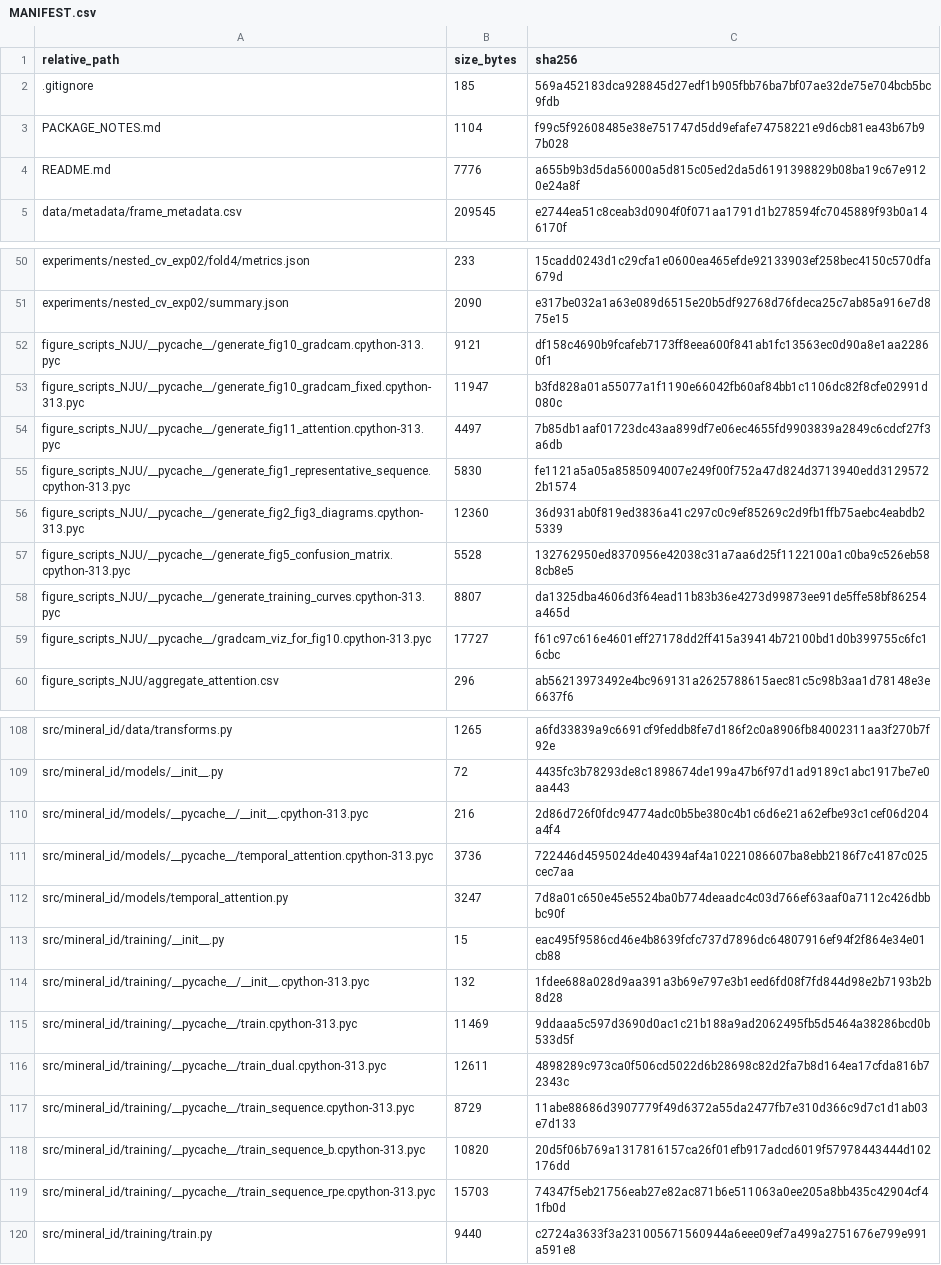
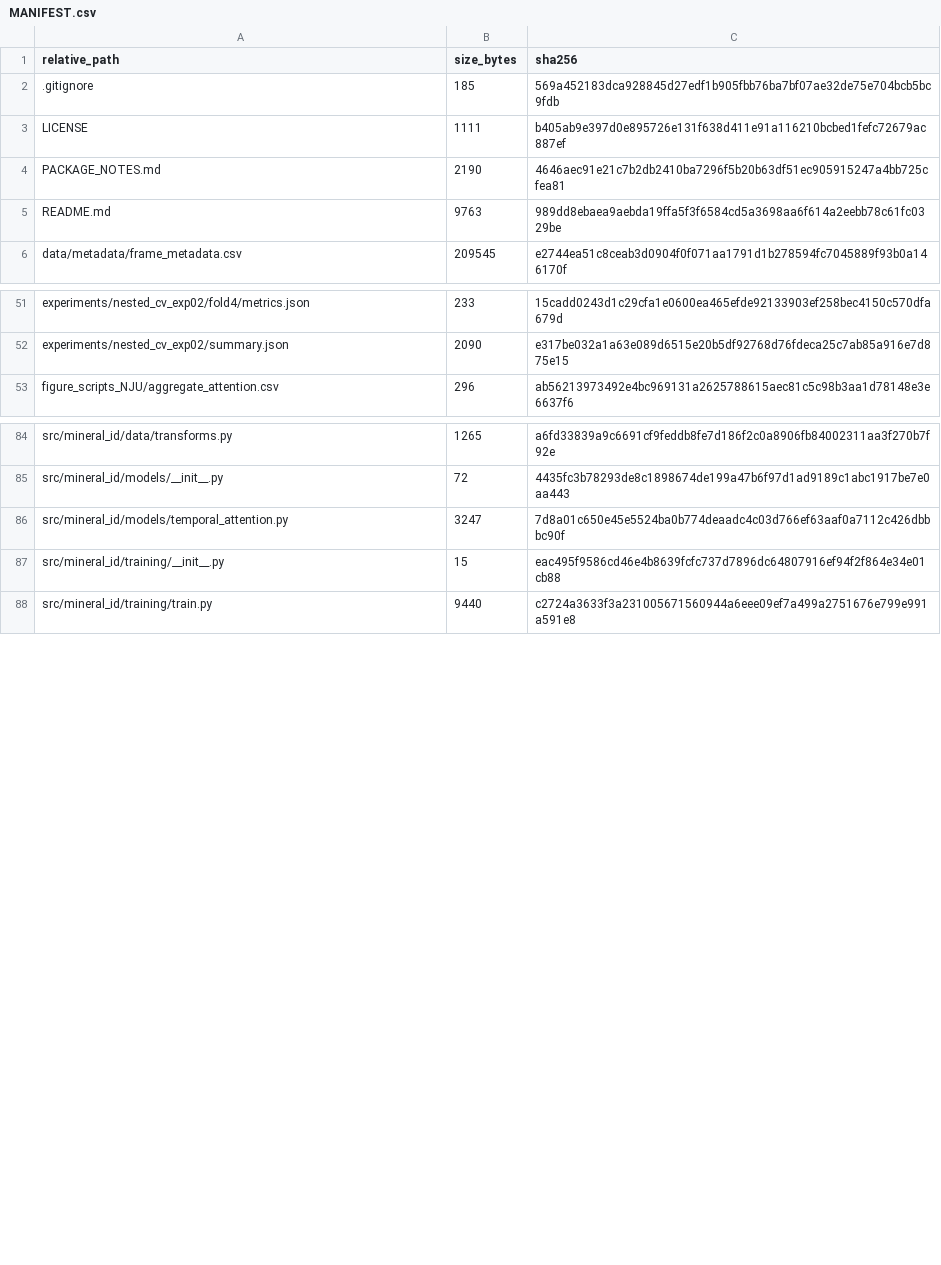
Before and after one commit to Butters9527/polarized-thin-section-benchmark, a CSV file: MANIFEST.csv, drawn as a sheet; only a part is shown, gaps mark what is left out; the diff covers the shown part only.

Commit message:
v1.0.1: use dropout=0.3 exp03 re-logged history (Figure 7); add LICENSE

```diff
--- a/MANIFEST.csv
+++ b/MANIFEST.csv
@@ -2,4 +2,5 @@ relative_path,size_bytes,sha256
 .gitignore,185,569a452183dca928845d27edf1b905fbb76ba7bf07ae32de75e704bcb5bc9fdb
-PACKAGE_NOTES.md,1104,f99c5f92608485e38e751747d5dd9efafe74758221e9d6cb81ea43b67b97b028
-README.md,7776,a655b9b3d5da56000a5d815c05ed2da5d6191398829b08ba19c67e9120e24a8f
+LICENSE,1111,b405ab9e397d0e895726e131f638d411e91a116210bcbed1fefc72679ac887ef
+PACKAGE_NOTES.md,2190,4646aec91e21c7b2db2410ba7296f5b20b63df51ec905915247a4bb725cfea81
+README.md,9763,989dd8ebaea9aebda19ffa5f3f6584cd5a3698aa6f614a2eebb78c61fc0329be
 data/metadata/frame_metadata.csv,209545,e2744ea51c8ceab3d0904f0f071aa1791d1b278594fc7045889f93b0a146170f
@@ -51,10 +52,2 @@ experiments/nested_cv_exp02/fold4/metrics.json,233,15cadd0243d1c29cfa1e0600ea465
 experiments/nested_cv_exp02/summary.json,2090,e317be032a1a63e089d6515e20b5df92768d76fdeca25c7ab85a916e7d875e15
-figure_scripts_NJU/__pycache__/generate_fig10_gradcam.cpython-313.pyc,9121,df158c4690b9fcafeb7173ff8eea600f841ab1fc13563ec0d90a8e1aa22860f1
-figure_scripts_NJU/__pycache__/generate_fig10_gradcam_fixed.cpython-313.pyc,11947,b3fd828a01a55077a1f1190e66042fb60af84bb1c1106dc82f8cfe02991d080c
-figure_scripts_NJU/__pycache__/generate_fig11_attention.cpython-313.pyc,4497,7b85db1aaf01723dc43aa899df7e06ec4655fd9903839a2849c6cdcf27f3a6db
-figure_scripts_NJU/__pycache__/generate_fig1_representative_sequence.cpython-313.pyc,5830,fe1121a5a05a8585094007e249f00f752a47d824d3713940edd31295722b1574
-figure_scripts_NJU/__pycache__/generate_fig2_fig3_diagrams.cpython-313.pyc,12360,36d931ab0f819ed3836a41c297c0c9ef85269c2d9fb1ffb75aebc4eabdb25339
-figure_scripts_NJU/__pycache__/generate_fig5_confusion_matrix.cpython-313.pyc,5528,132762950ed8370956e42038c31a7aa6d25f1122100a1c0ba9c526eb588cb8e5
-figure_scripts_NJU/__pycache__/generate_training_curves.cpython-313.pyc,8807,da1325dba4606d3f64ead11b83b36e4273d99873ee91de5ffe58bf86254a465d
-figure_scripts_NJU/__pycache__/gradcam_viz_for_fig10.cpython-313.pyc,17727,f61c97c616e4601eff27178dd2ff415a39414b72100bd1d0b399755c6fc16cbc
 figure_scripts_NJU/aggregate_attention.csv,296,ab56213973492e4bc969131a2625788615aec81c5c98b3aa1d78148e3e6637f6
@@ -109,12 +85,4 @@ src/mineral_id/data/transforms.py,1265,a6fd33839a9c6691cf9feddb8fe7d186f2c0a8906
 src/mineral_id/models/__init__.py,72,4435fc3b78293de8c1898674de199a47b6f97d1ad9189c1abc1917be7e0aa443
-src/mineral_id/models/__pycache__/__init__.cpython-313.pyc,216,2d86d726f0fdc94774adc0b5be380c4b1c6d6e21a62efbe93c1cef06d204a4f4
-src/mineral_id/models/__pycache__/temporal_attention.cpython-313.pyc,3736,722446d4595024de404394af4a10221086607ba8ebb2186f7c4187c025cec7aa
 src/mineral_id/models/temporal_attention.py,3247,7d8a01c650e45e5524ba0b774deaadc4c03d766ef63aaf0a7112c426dbbbc90f
 src/mineral_id/training/__init__.py,15,eac495f9586cd46e4b8639fcfc737d7896dc64807916ef94f2f864e34e01cb88
-src/mineral_id/training/__pycache__/__init__.cpython-313.pyc,132,1fdee688a028d9aa391a3b69e797e3b1eed6fd08f7fd844d98e2b7193b2b8d28
-src/mineral_id/training/__pycache__/train.cpython-313.pyc,11469,9ddaaa5c597d3690d0ac1c21b188a9ad2062495fb5d5464a38286bcd0b533d5f
-src/mineral_id/training/__pycache__/train_dual.cpython-313.pyc,12611,4898289c973ca0f506cd5022d6b28698c82d2fa7b8d164ea17cfda816b72343c
-src/mineral_id/training/__pycache__/train_sequence.cpython-313.pyc,8729,11abe88686d3907779f49d6372a55da2477fb7e310d366c9d7c1d1ab03e7d133
-src/mineral_id/training/__pycache__/train_sequence_b.cpython-313.pyc,10820,20d5f06b769a1317816157ca26f01efb917adcd6019f57978443444d102176dd
-src/mineral_id/training/__pycache__/train_sequence_rpe.cpython-313.pyc,15703,74347f5eb21756eab27e82ac871b6e511063a0ee205a8bb435c42904cf41fb0d
 src/mineral_id/training/train.py,9440,c2724a3633f3a231005671560944a6eee09ef7a499a2751676e799e991a591e8
```
Also changed, not shown: 2 added rows, 20 removed rows and 10 edited cells elsewhere in this file, 10 other files.
